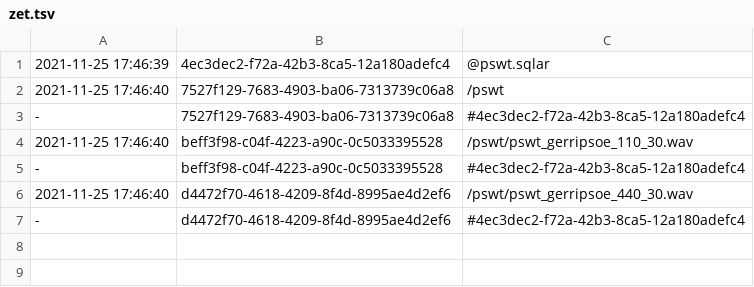
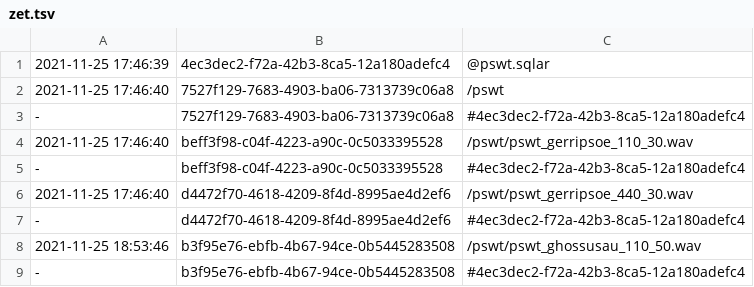
Before and after one commit to PaulBatchelor/smp, a TSV file: pswt/zet.tsv, drawn as a sheet.

```diff
--- a/pswt/zet.tsv
+++ b/pswt/zet.tsv
@@ -7 +7,3 @@
 -	d4472f70-4618-4209-8f4d-8995ae4d2ef6	#4ec3dec2-f72a-42b3-8ca5-12a180adefc4
+2021-11-25 18:53:46	b3f95e76-ebfb-4b67-94ce-0b5445283508	/pswt/pswt_ghossusau_110_50.wav
+-	b3f95e76-ebfb-4b67-94ce-0b5445283508	#4ec3dec2-f72a-42b3-8ca5-12a180adefc4
```
Also changed, not shown: 2 other files.
